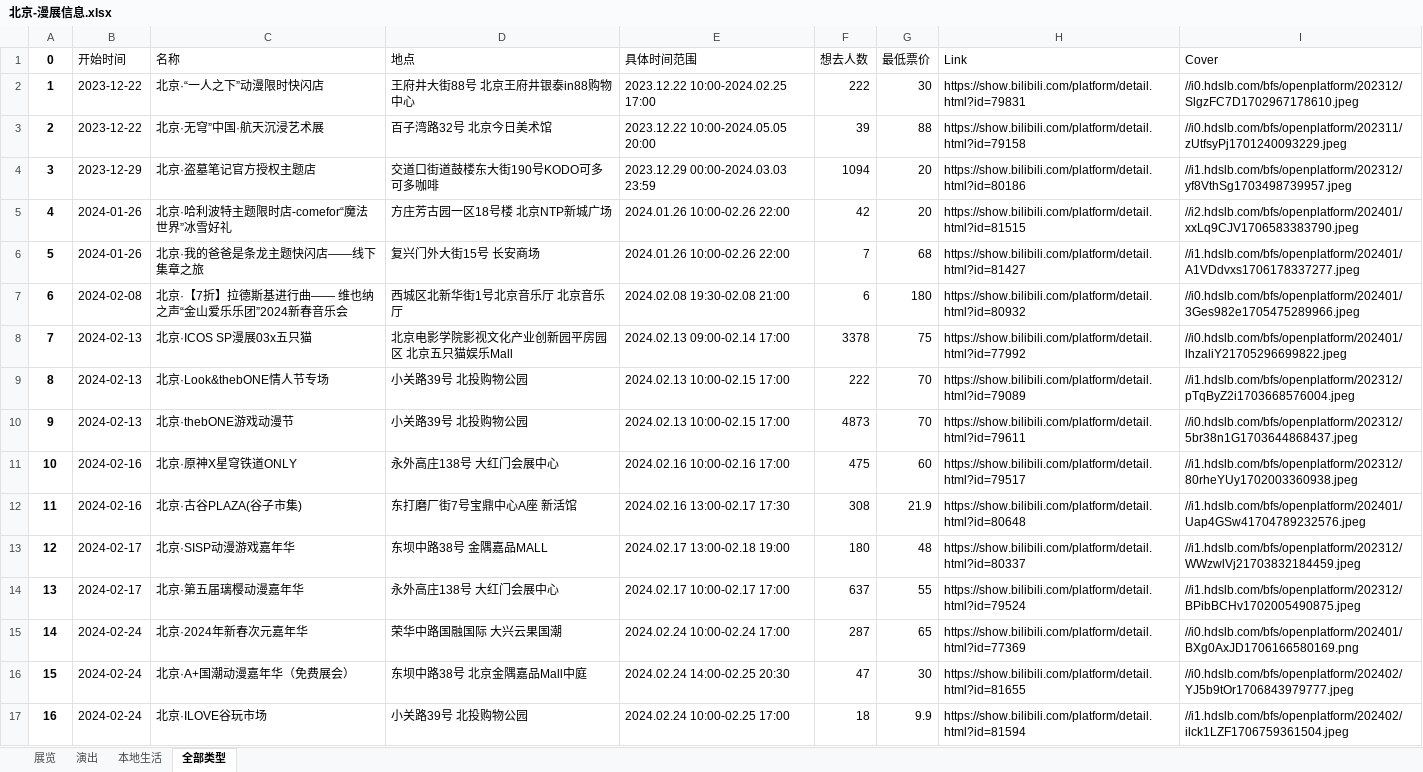
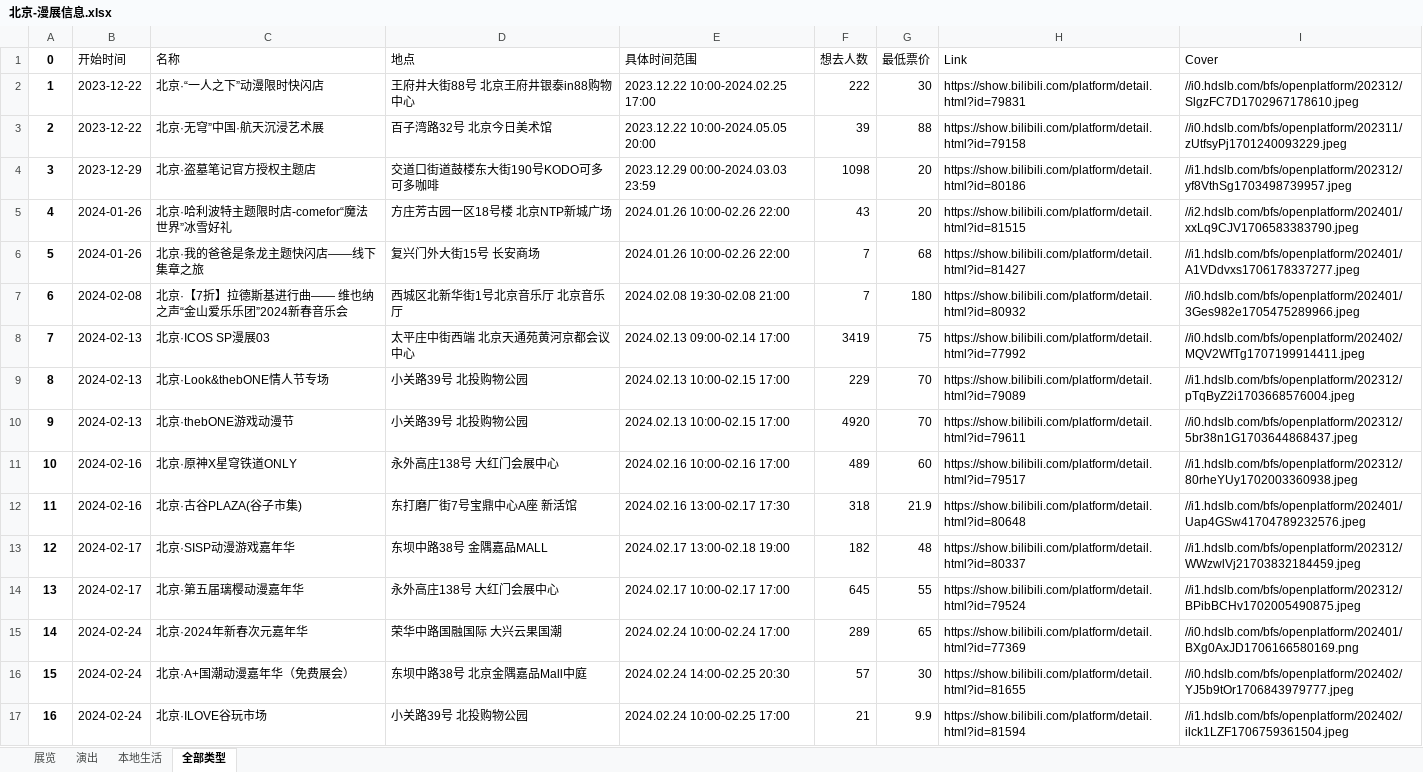
Before and after one commit to liuly0322/BilibiliAnimationExhibitionInformationCollection, an Excel workbook: 北京-漫展信息.xlsx, sheet 全部类型, drawn as a sheet; only a part is shown; values as stored, in another font and other column widths than the file's, no borders; the diff covers the shown part only; the diff names each change by its address in the sheet, - before the commit and + after, or states it on an @@ line.

```diff
--- a/北京-漫展信息.xlsx (sheet 全部类型)
+++ b/北京-漫展信息.xlsx (sheet 全部类型)
-F4 (想去人数): 1094
+F4 (想去人数): 1098
-F5 (想去人数): 42
+F5 (想去人数): 43
-F7 (想去人数): 6
+F7 (想去人数): 7
-C8 (名称): 北京·ICOS SP漫展03x五只猫
+C8 (名称): 北京·ICOS SP漫展03
-D8 (地点): 北京电影学院影视文化产业创新园平房园区 北京五只猫娱乐Mall
+D8 (地点): 太平庄中街西端 北京天通苑黄河京都会议中心
-F8 (想去人数): 3378
+F8 (想去人数): 3419
-I8 (Cover): //i0.hdslb.com/bfs/openplatform/202401/lhzaliY21705296699822.jpeg
+I8 (Cover): //i0.hdslb.com/bfs/openplatform/202402/MQV2WfTg1707199914411.jpeg
-F9 (想去人数): 222
+F9 (想去人数): 229
-F10 (想去人数): 4873
+F10 (想去人数): 4920
-F11 (想去人数): 475
+F11 (想去人数): 489
-F12 (想去人数): 308
+F12 (想去人数): 318
-F13 (想去人数): 180
+F13 (想去人数): 182
-F14 (想去人数): 637
+F14 (想去人数): 645
-F15 (想去人数): 287
+F15 (想去人数): 289
-F16 (想去人数): 47
+F16 (想去人数): 57
-F17 (想去人数): 18
+F17 (想去人数): 21
```
Also changed, not shown: 4 added rows, 1 removed row, 23 edited cells and row numbers in column A elsewhere in this sheet, sheet 展览, sheet 演出, sheet 本地生活, 上海-漫展信息.xlsx, 南宁-漫展信息.xlsx, 16 other files.
